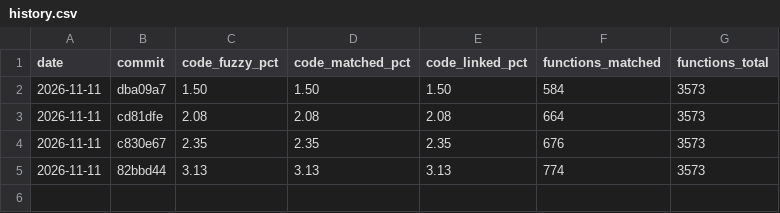
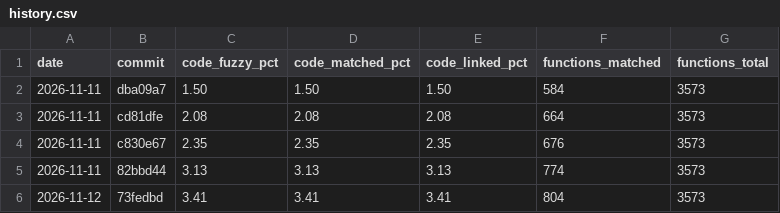
Before and after one commit to YggdrasziI/mhfu-decomp, a CSV file: progress/ULES01213/history.csv, drawn as a sheet; the diff names each change by its address in the sheet, - before the commit and + after, or states it on an @@ line.

Commit message:
Progress: 804 functions

```diff
--- a/progress/ULES01213/history.csv
+++ b/progress/ULES01213/history.csv
+row 6: 2026-11-12 | 73fedbd | 3.41 | 3.41 | 3.41 | 804 | 3573
```
Also changed, not shown: 5 other files.
